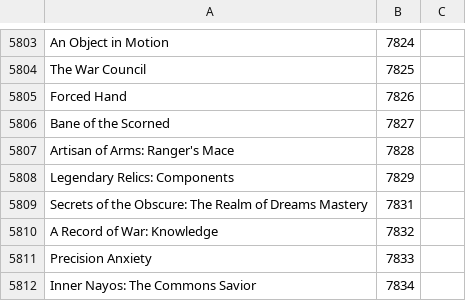
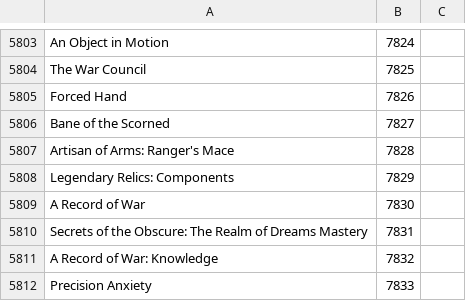
Before and after one commit to Pandraghon/gw2api-namesearch, a CSV file: en/achievements.csv, drawn as a sheet; only a part is shown, gaps mark what is left out; the shorter side is filled out with more unchanged rows; the diff names each change by its address in the sheet, - before the commit and + after, or states it on an @@ line.

```diff
--- a/en/achievements.csv
+++ b/en/achievements.csv
+row 5809: A Record of War | 7830
```
Also changed, not shown: fr/achievements.csv, 2 other files.
